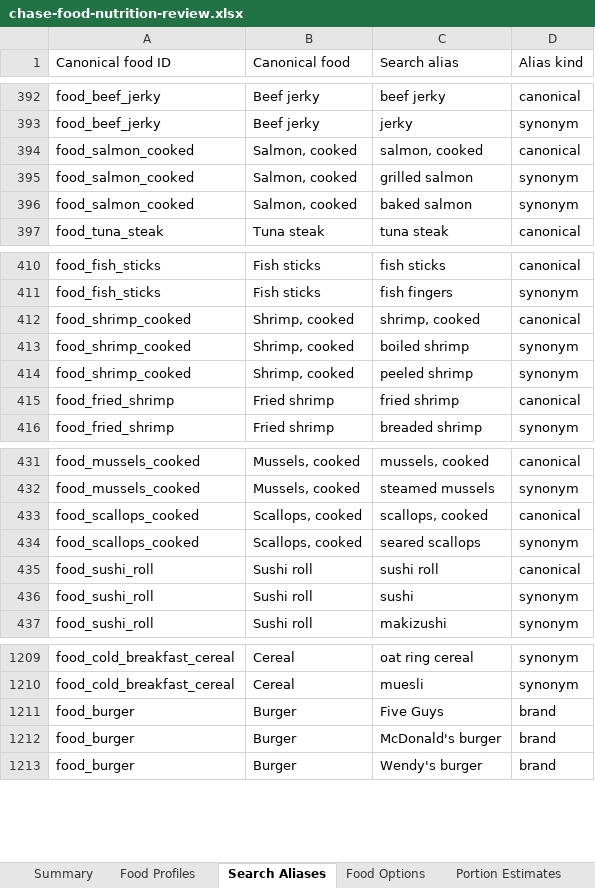
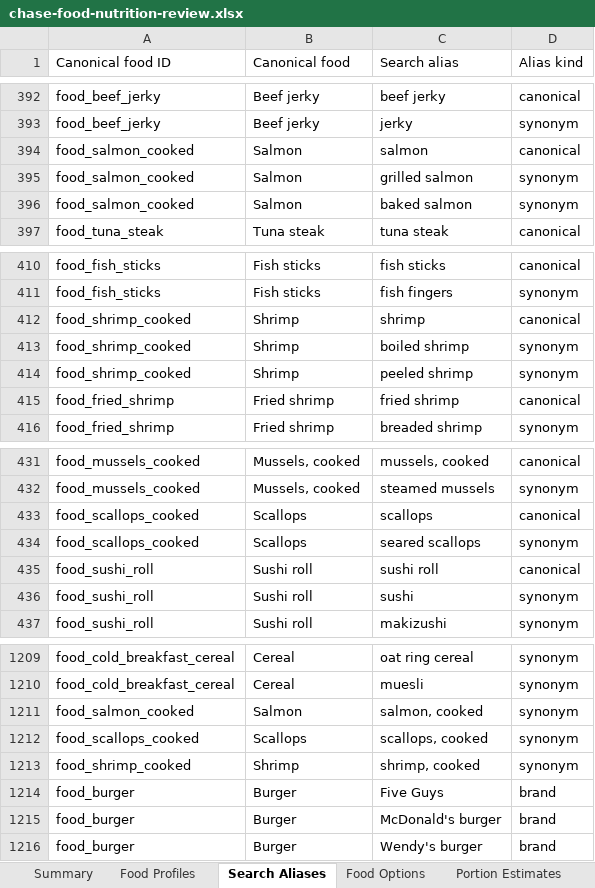
Before and after one commit to chase-seibert/calorie-tracker, an Excel workbook: docs/chase-food-nutrition-review.xlsx, sheet Search Aliases, drawn as a sheet; only a part is shown, gaps mark what is left out; values as stored, in another font and other column widths than the file's, no borders; table styles not drawn; the diff names each change by its address in the sheet, - before the commit and + after, or states it on an @@ line.

Commit message:
Rename cooked seafood canonicals

```diff
--- a/docs/chase-food-nutrition-review.xlsx (sheet Search Aliases)
+++ b/docs/chase-food-nutrition-review.xlsx (sheet Search Aliases)
-B394:B396 (Canonical food): Salmon, cooked
+B394:B396 (Canonical food): Salmon
-C394 (Search alias): salmon, cooked
+C394 (Search alias): salmon
-B412:B414 (Canonical food): Shrimp, cooked
+B412:B414 (Canonical food): Shrimp
-C412 (Search alias): shrimp, cooked
+C412 (Search alias): shrimp
-B433:B434 (Canonical food): Scallops, cooked
+B433:B434 (Canonical food): Scallops
-C433 (Search alias): scallops, cooked
+C433 (Search alias): scallops
+row 1211: food_salmon_cooked | Salmon | salmon, cooked | synonym
+row 1212: food_scallops_cooked | Scallops | scallops, cooked | synonym
+row 1213: food_shrimp_cooked | Shrimp | shrimp, cooked | synonym
```
Also changed, not shown: sheet Portion Estimates, sheet Food Options, sheet Food Profiles, sheet Summary, 4 other files.
